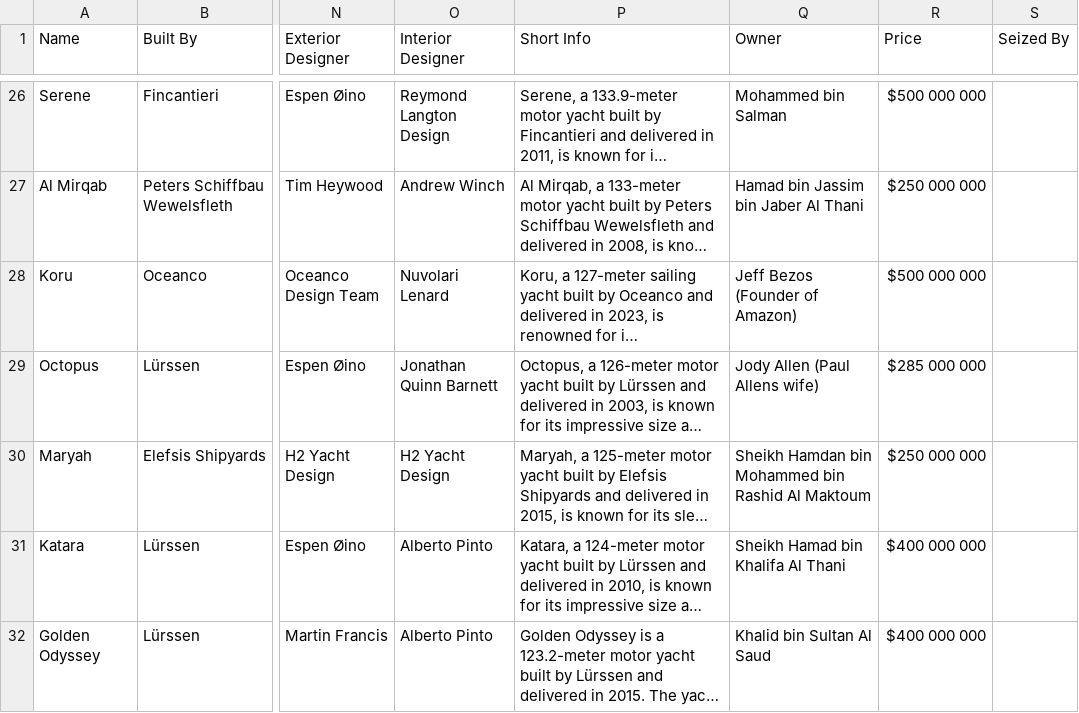
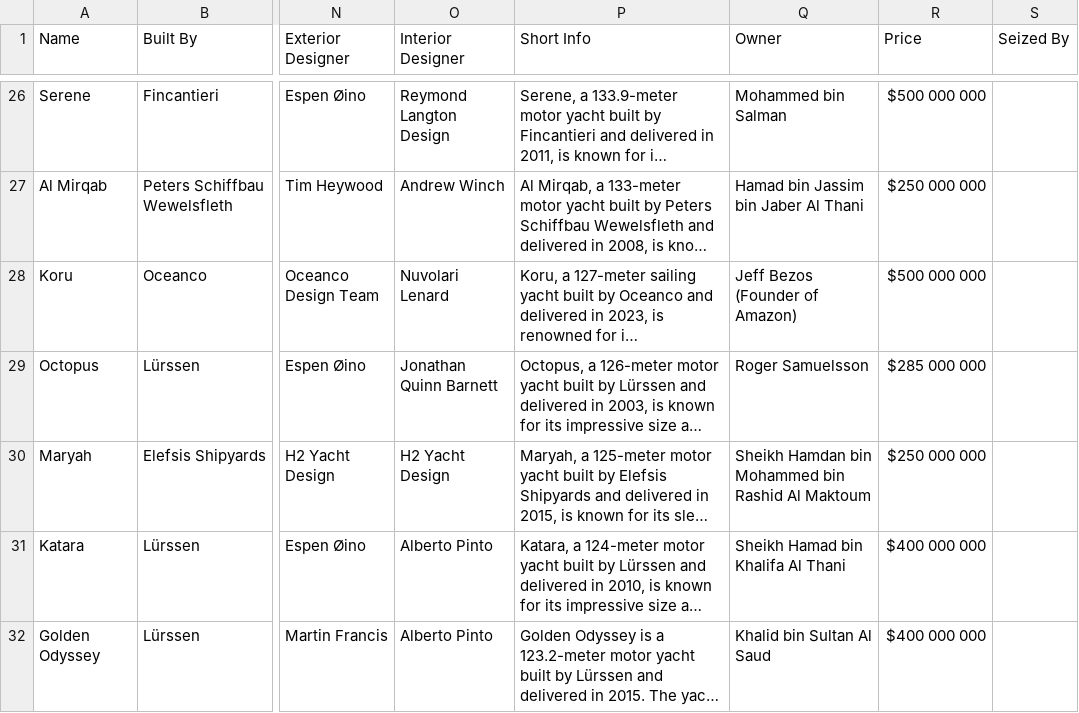
Before and after one commit to SensorEvolve/iYachtNew, a CSV file: src/assets/super_yachts.csv, drawn as a sheet; only a part is shown, gaps mark what is left out; long unchanged cells end in …; the diff covers the shown part only; the diff names each change by its address in the sheet, - before the commit and + after, or states it on an @@ line.

```diff
--- a/src/assets/super_yachts.csv
+++ b/src/assets/super_yachts.csv
-Q29 (Owner): Jody Allen (Paul Allens wife)
+Q29 (Owner): Roger Samuelsson
```
Also changed, not shown: 6 added rows, 2 removed rows and 38 edited cells elsewhere in this file, 8 other files.
